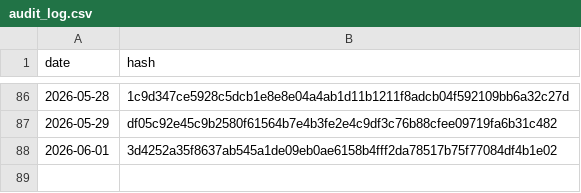
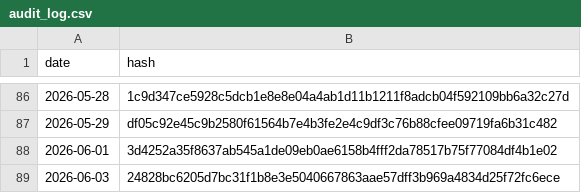
Before and after one commit to BibhaCoder/AAPIS-Audit-Log, a CSV file: audit_log.csv, drawn as a sheet; only a part is shown, gaps mark what is left out; the diff names each change by its address in the sheet, - before the commit and + after, or states it on an @@ line.

Commit message:
Public Audit Update 2026-06-03

```diff
--- a/audit_log.csv
+++ b/audit_log.csv
+row 89: 2026-06-03 | 24828bc6205d7bc31f1b8e3e5040667863aae57dff3b969a4834d25f72fc6ece
```
